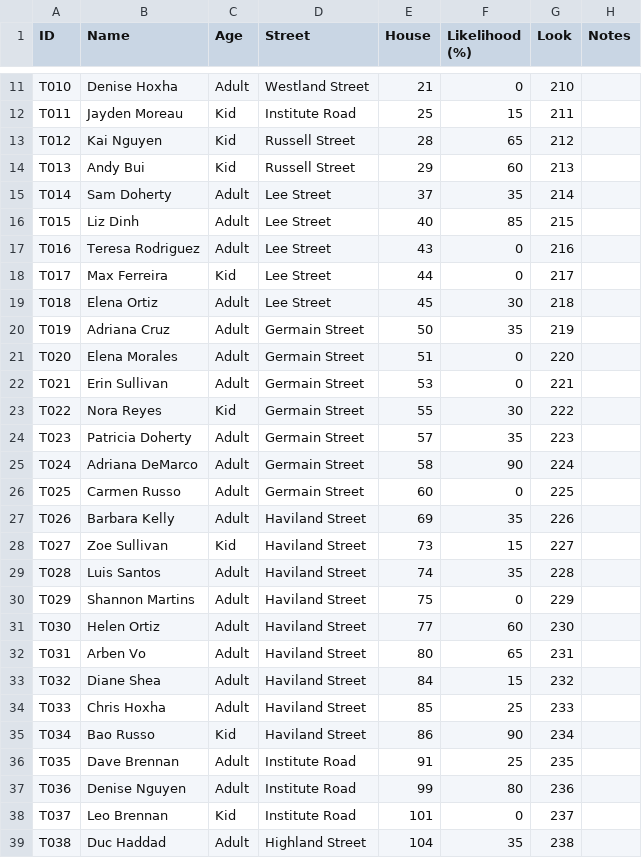
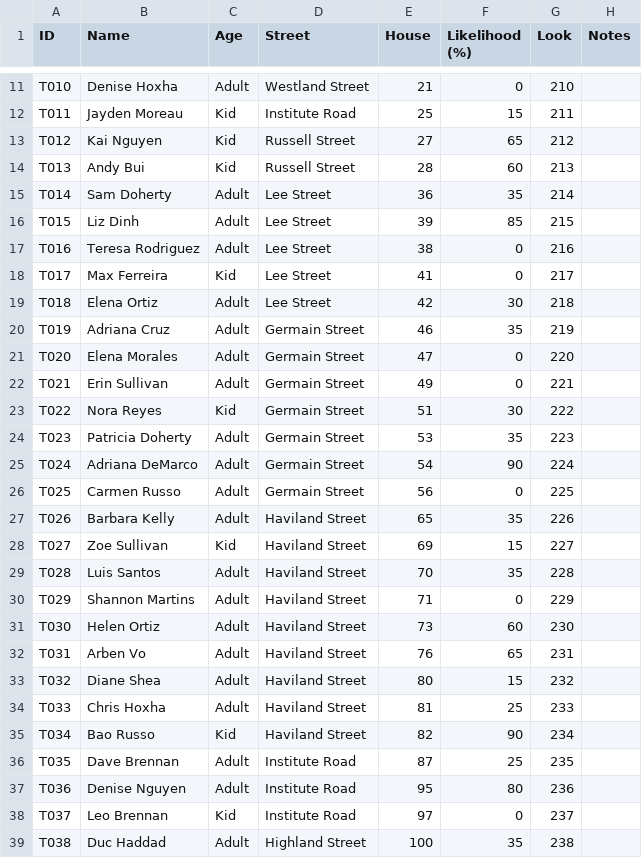
Before and after one commit to concrow7-dot/icemachine, a CSV file: tools/tutorial/residents.csv, drawn as a sheet; only a part is shown, gaps mark what is left out; the diff covers the shown part only.

```diff
--- a/tools/tutorial/residents.csv
+++ b/tools/tutorial/residents.csv
@@ -12,28 +12,28 @@ T010,Denise Hoxha,Adult,Westland Street,21,0,210,
 T011,Jayden Moreau,Kid,Institute Road,25,15,211,
-T012,Kai Nguyen,Kid,Russell Street,28,65,212,
-T013,Andy Bui,Kid,Russell Street,29,60,213,
-T014,Sam Doherty,Adult,Lee Street,37,35,214,
-T015,Liz Dinh,Adult,Lee Street,40,85,215,
-T016,Teresa Rodriguez,Adult,Lee Street,43,0,216,
-T017,Max Ferreira,Kid,Lee Street,44,0,217,
-T018,Elena Ortiz,Adult,Lee Street,45,30,218,
-T019,Adriana Cruz,Adult,Germain Street,50,35,219,
-T020,Elena Morales,Adult,Germain Street,51,0,220,
-T021,Erin Sullivan,Adult,Germain Street,53,0,221,
-T022,Nora Reyes,Kid,Germain Street,55,30,222,
-T023,Patricia Doherty,Adult,Germain Street,57,35,223,
-T024,Adriana DeMarco,Adult,Germain Street,58,90,224,
-T025,Carmen Russo,Adult,Germain Street,60,0,225,
-T026,Barbara Kelly,Adult,Haviland Street,69,35,226,
-T027,Zoe Sullivan,Kid,Haviland Street,73,15,227,
-T028,Luis Santos,Adult,Haviland Street,74,35,228,
-T029,Shannon Martins,Adult,Haviland Street,75,0,229,
-T030,Helen Ortiz,Adult,Haviland Street,77,60,230,
-T031,Arben Vo,Adult,Haviland Street,80,65,231,
-T032,Diane Shea,Adult,Haviland Street,84,15,232,
-T033,Chris Hoxha,Adult,Haviland Street,85,25,233,
-T034,Bao Russo,Kid,Haviland Street,86,90,234,
-T035,Dave Brennan,Adult,Institute Road,91,25,235,
-T036,Denise Nguyen,Adult,Institute Road,99,80,236,
-T037,Leo Brennan,Kid,Institute Road,101,0,237,
-T038,Duc Haddad,Adult,Highland Street,104,35,238,
+T012,Kai Nguyen,Kid,Russell Street,27,65,212,
+T013,Andy Bui,Kid,Russell Street,28,60,213,
+T014,Sam Doherty,Adult,Lee Street,36,35,214,
+T015,Liz Dinh,Adult,Lee Street,39,85,215,
+T016,Teresa Rodriguez,Adult,Lee Street,38,0,216,
+T017,Max Ferreira,Kid,Lee Street,41,0,217,
+T018,Elena Ortiz,Adult,Lee Street,42,30,218,
+T019,Adriana Cruz,Adult,Germain Street,46,35,219,
+T020,Elena Morales,Adult,Germain Street,47,0,220,
+T021,Erin Sullivan,Adult,Germain Street,49,0,221,
+T022,Nora Reyes,Kid,Germain Street,51,30,222,
+T023,Patricia Doherty,Adult,Germain Street,53,35,223,
+T024,Adriana DeMarco,Adult,Germain Street,54,90,224,
+T025,Carmen Russo,Adult,Germain Street,56,0,225,
+T026,Barbara Kelly,Adult,Haviland Street,65,35,226,
+T027,Zoe Sullivan,Kid,Haviland Street,69,15,227,
+T028,Luis Santos,Adult,Haviland Street,70,35,228,
+T029,Shannon Martins,Adult,Haviland Street,71,0,229,
+T030,Helen Ortiz,Adult,Haviland Street,73,60,230,
+T031,Arben Vo,Adult,Haviland Street,76,65,231,
+T032,Diane Shea,Adult,Haviland Street,80,15,232,
+T033,Chris Hoxha,Adult,Haviland Street,81,25,233,
+T034,Bao Russo,Kid,Haviland Street,82,90,234,
+T035,Dave Brennan,Adult,Institute Road,87,25,235,
+T036,Denise Nguyen,Adult,Institute Road,95,80,236,
+T037,Leo Brennan,Kid,Institute Road,97,0,237,
+T038,Duc Haddad,Adult,Highland Street,100,35,238,
```
Also changed, not shown: 2 edited cells elsewhere in this file, 10 other files.
